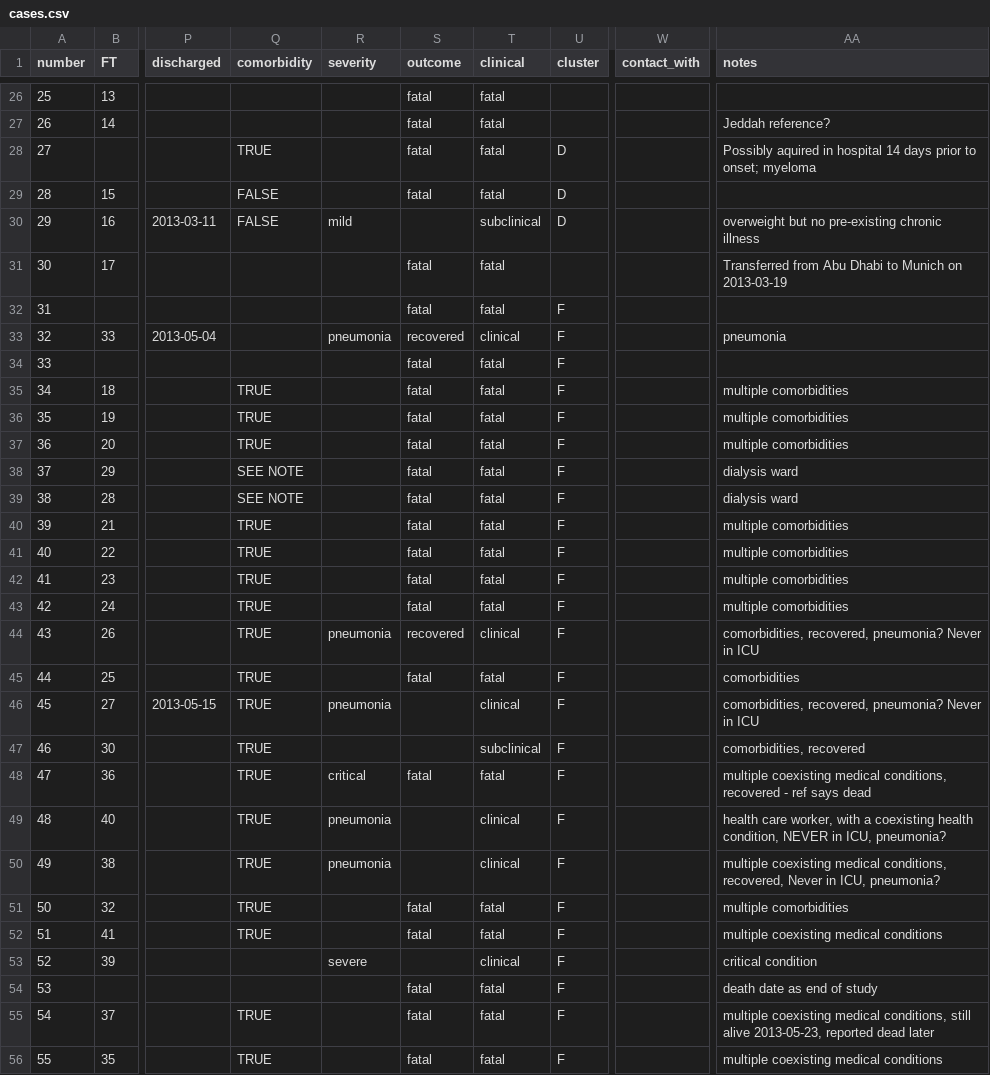
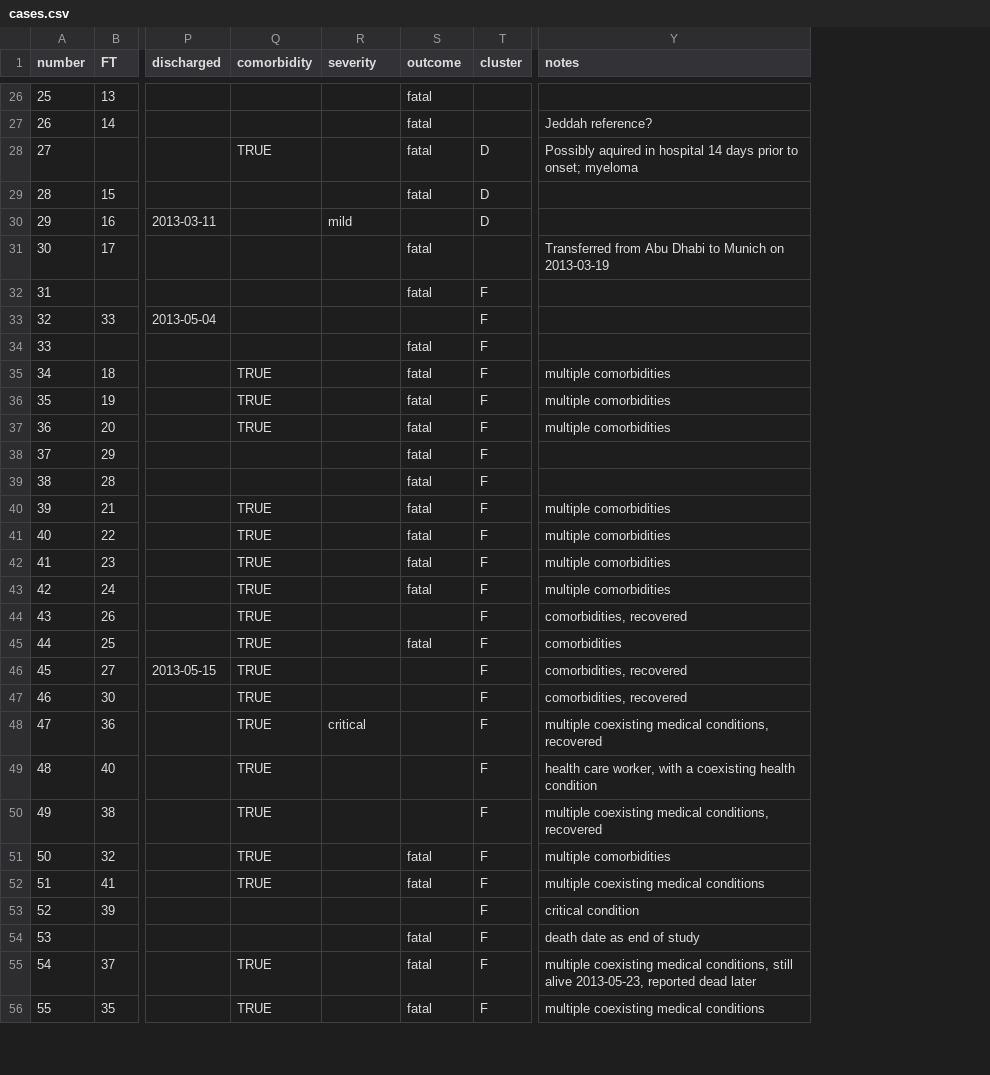
Before and after one commit to rambaut/MERS-Cases, a CSV file: data/cases.csv, drawn as a sheet; only a part is shown, gaps mark what is left out; removed rows and columns are numbered as before the commit, all else as after; the diff covers the shown part only; the diff names each change by its address in the sheet, - before the commit and + after, or states it on an @@ line.

```diff
--- a/data/cases.csv
+++ b/data/cases.csv
-column T (clinical), rows 26-56: fatal | fatal | fatal | fatal | subclinical | fatal | fatal | clinical | fatal | fatal | fatal | fatal | fatal | fatal | fatal | fatal | fatal | fatal | clinical | fatal | clinical | subclinical | fatal | clinical | clinical | fatal | fatal | clinical | fatal | fatal | fatal
-column W (contact_with), empty
-Q29:Q30 (comorbidity): FALSE
+Q29:Q30 (comorbidity): (empty)
-Y30 (notes): overweight but no pre-existing chronic illness
+Y30 (notes): (empty)
-R33 (severity): pneumonia
+R33 (severity): (empty)
-S33 (outcome): recovered
+S33 (outcome): (empty)
-Y33 (notes): pneumonia
+Y33 (notes): (empty)
-Q38:Q39 (comorbidity): SEE NOTE
+Q38:Q39 (comorbidity): (empty)
-Y38:Y39 (notes): dialysis ward
+Y38:Y39 (notes): (empty)
-R44 (severity): pneumonia
+R44 (severity): (empty)
-S44 (outcome): recovered
+S44 (outcome): (empty)
-Y44 (notes): comorbidities, recovered, pneumonia? Never in ICU
+Y44 (notes): comorbidities, recovered
-R46 (severity): pneumonia
+R46 (severity): (empty)
-Y46 (notes): comorbidities, recovered, pneumonia? Never in ICU
+Y46 (notes): comorbidities, recovered
-S48 (outcome): fatal
+S48 (outcome): (empty)
-Y48 (notes): …conditions, recovered - ref says dead
+Y48 (notes): …conditions, recovered
-R49:R50 (severity): pneumonia
+R49:R50 (severity): (empty)
-Y49 (notes): …coexisting health condition, NEVER in ICU, pneumonia?
+Y49 (notes): …coexisting health condition
-Y50 (notes): …medical conditions, recovered, Never in ICU, pneumonia?
+Y50 (notes): …medical conditions, recovered
-R53 (severity): severe
+R53 (severity): (empty)
```
Also changed, not shown: 74 edited cells elsewhere in this file, 6 other files.
